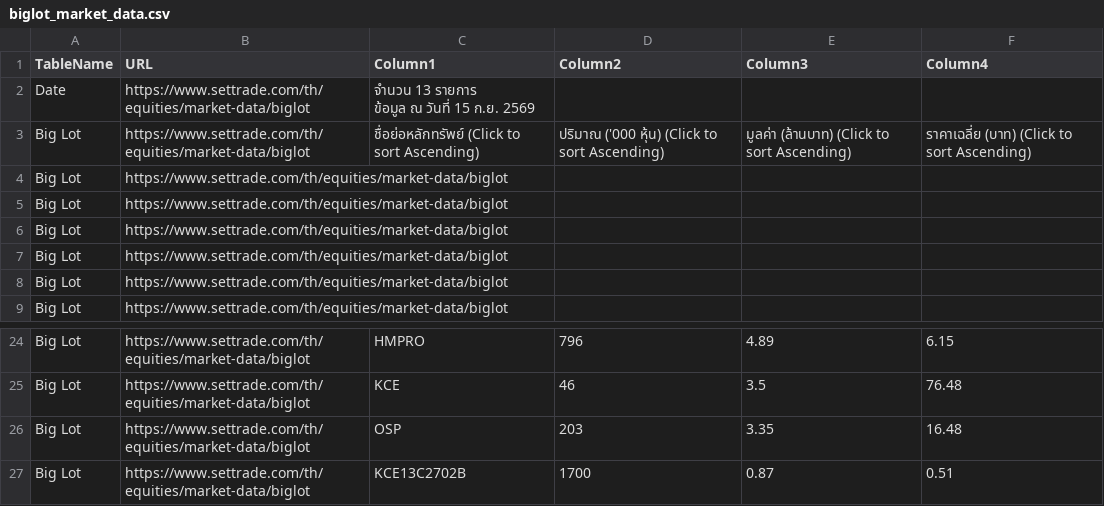
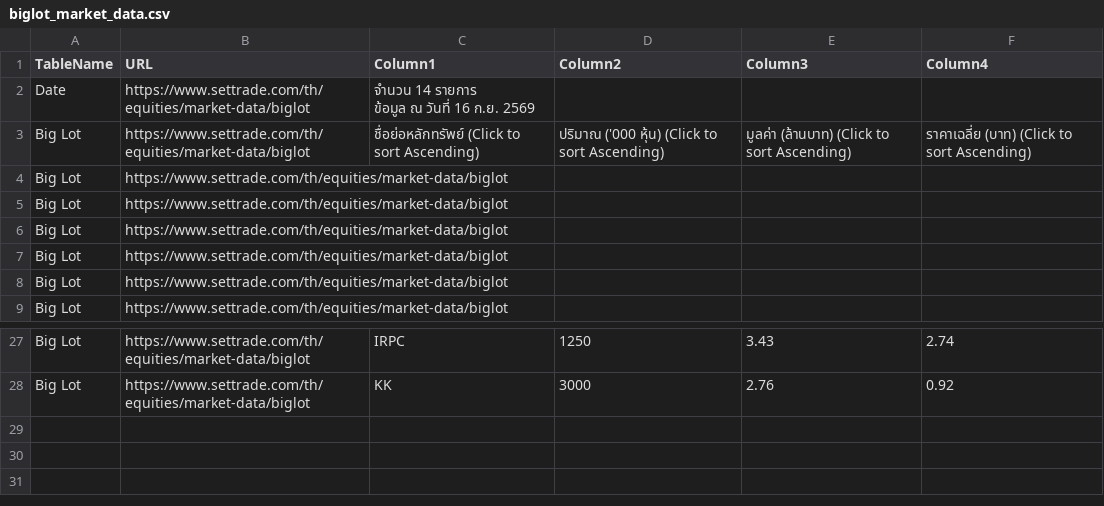
Before and after one commit to ake9522/biglot, a CSV file: data_biglot/biglot_market_data.csv, drawn as a sheet; only a part is shown, gaps mark what is left out; removed rows and columns are numbered as before the commit, all else as after; ↵ is a line break in a cell; the diff covers the shown part only; the diff names each change by its address in the sheet, - before the commit and + after, or states it on an @@ line.

```diff
--- a/data_biglot/biglot_market_data.csv
+++ b/data_biglot/biglot_market_data.csv
-C2 (Column1): จำนวน 13 รายการ ↵ ข้อมูล ณ วันที่ 15 ก.ย. 2569
+C2 (Column1): จำนวน 14 รายการ ↵ ข้อมูล ณ วันที่ 16 ก.ย. 2569
-C27 (Column1): HMPRO
+C27 (Column1): IRPC
-D27 (Column2): 796
+D27 (Column2): 1250
-E27 (Column3): 4.89
+E27 (Column3): 3.43
-F27 (Column4): 6.15
+F27 (Column4): 2.74
-C28 (Column1): KCE
+C28 (Column1): KK
-D28 (Column2): 46
+D28 (Column2): 3000
-E28 (Column3): 3.5
+E28 (Column3): 2.76
-F28 (Column4): 76.48
+F28 (Column4): 0.92
-row 26: Big Lot | https://www.settrade.com/th/equities/market-data/biglot | OSP | 203 | 3.35 | 16.48
-row 27: Big Lot | https://www.settrade.com/th/equities/market-data/biglot | KCE13C2702B | 1700 | 0.87 | 0.51
```
Also changed, not shown: 6 added rows, 3 removed rows and 22 edited cells elsewhere in this file.
